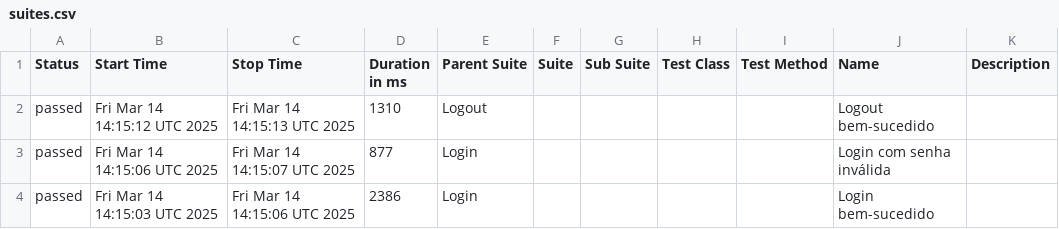
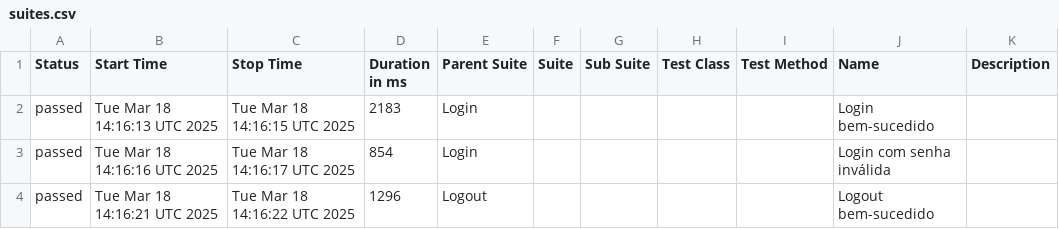
Before and after one commit to Pedrothh/automacao-e2e-cypress-cucumber, a CSV file: data/suites.csv, drawn as a sheet.

```diff
--- a/data/suites.csv
+++ b/data/suites.csv
@@ -1,4 +1,4 @@
 "Status","Start Time","Stop Time","Duration in ms","Parent Suite","Suite","Sub Suite","Test Class","Test Method","Name","Description"
-"passed","Fri Mar 14 14:15:12 UTC 2025","Fri Mar 14 14:15:13 UTC 2025","1310","Logout","","","","","Logout bem-sucedido",""
-"passed","Fri Mar 14 14:15:06 UTC 2025","Fri Mar 14 14:15:07 UTC 2025","877","Login","","","","","Login com senha inválida",""
-"passed","Fri Mar 14 14:15:03 UTC 2025","Fri Mar 14 14:15:06 UTC 2025","2386","Login","","","","","Login bem-sucedido",""
+"passed","Tue Mar 18 14:16:13 UTC 2025","Tue Mar 18 14:16:15 UTC 2025","2183","Login","","","","","Login bem-sucedido",""
+"passed","Tue Mar 18 14:16:16 UTC 2025","Tue Mar 18 14:16:17 UTC 2025","854","Login","","","","","Login com senha inválida",""
+"passed","Tue Mar 18 14:16:21 UTC 2025","Tue Mar 18 14:16:22 UTC 2025","1296","Logout","","","","","Logout bem-sucedido",""
```
Also changed, not shown: 24 other files.
